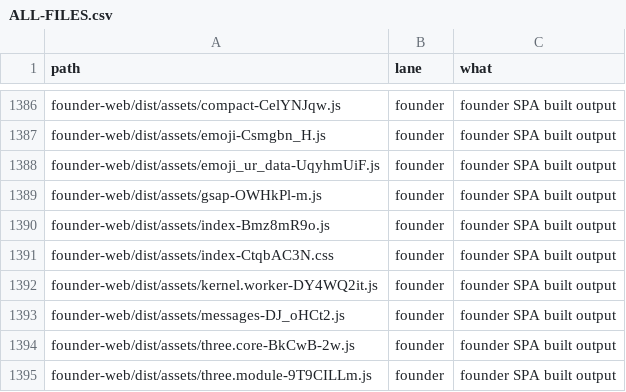
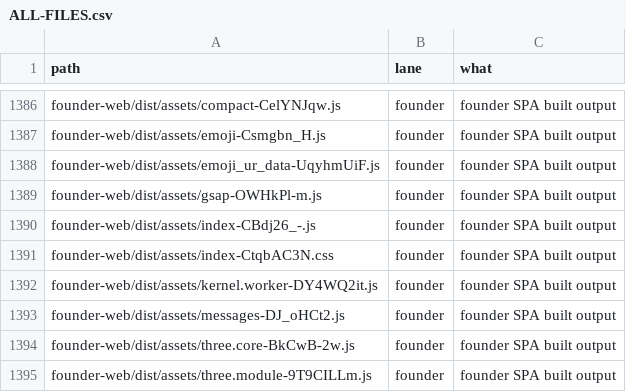
Before and after one commit to naumansherwani/ANEXOMAIL-WORKSPACE, a CSV file: lanes/ALL-FILES.csv, drawn as a sheet; only a part is shown, gaps mark what is left out.

```diff
--- a/lanes/ALL-FILES.csv
+++ b/lanes/ALL-FILES.csv
@@ -1389,3 +1389,3 @@ founder-web/dist/assets/emoji_ur_data-UqyhmUiF.js,founder,"founder SPA built out
 founder-web/dist/assets/gsap-OWHkPl-m.js,founder,"founder SPA built output"
-founder-web/dist/assets/index-Bmz8mR9o.js,founder,"founder SPA built output"
+founder-web/dist/assets/index-CBdj26_-.js,founder,"founder SPA built output"
 founder-web/dist/assets/index-CtqbAC3N.css,founder,"founder SPA built output"
```
Also changed, not shown: 18 other files.
